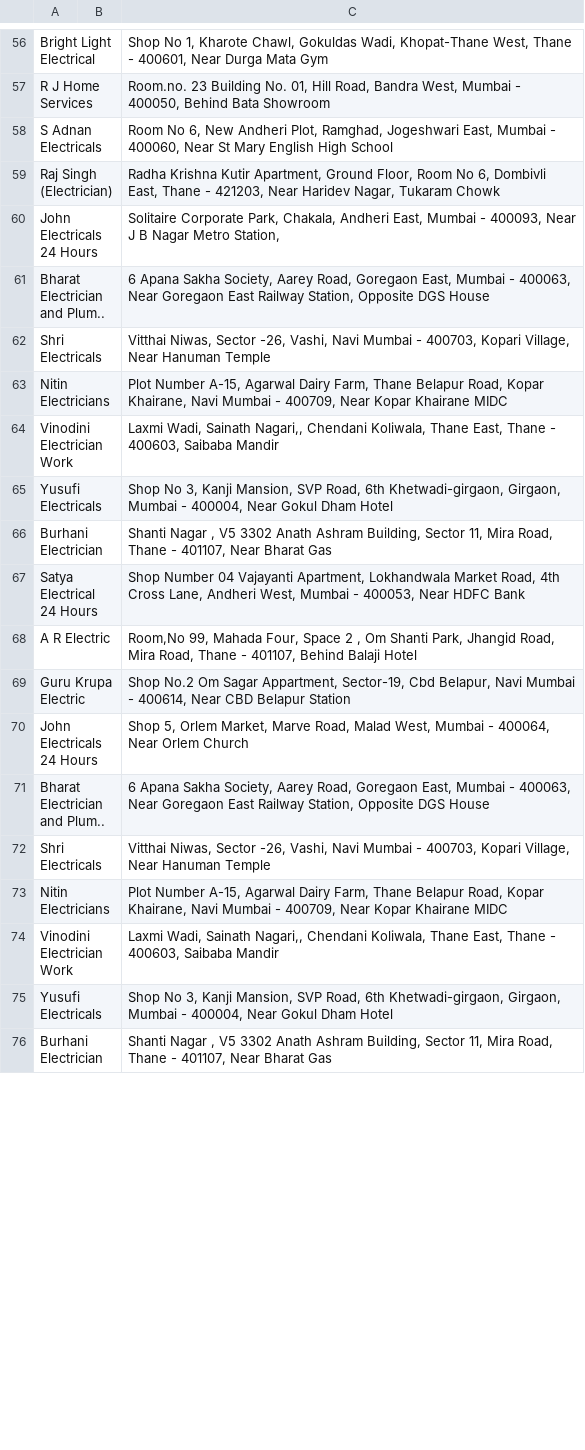
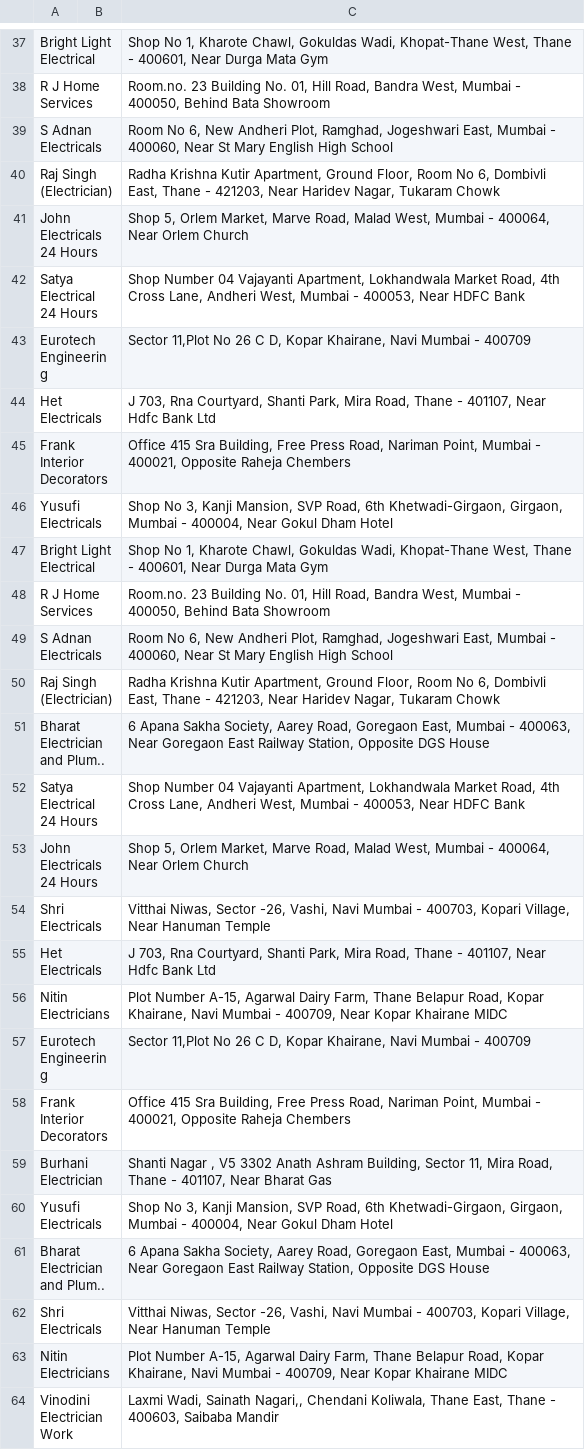
Before and after one commit to mdehsan873/just_dial_scrapper, a CSV file: Mumbai_electricians.csv, drawn as a sheet; only a part is shown, gaps mark what is left out; the diff covers the shown part only.

```diff
--- a/Mumbai_electricians.csv
+++ b/Mumbai_electricians.csv
@@ -59,3 +40,22 @@ S Adnan Electricals,,"Room No 6, New Andheri Plot, Ramghad, Jogeshwari East, Mum
 Raj Singh (Electrician),,"Radha Krishna Kutir Apartment, Ground Floor, Room No 6, Dombivli East, Thane - 421203, Near Haridev Nagar, Tukaram Chowk"
-John Electricals 24 Hours,,"Solitaire Corporate Park, Chakala, Andheri East, Mumbai - 400093, Near J B Nagar Metro Station,"
+John Electricals 24 Hours,,"Shop 5, Orlem Market, Marve Road, Malad West, Mumbai - 400064, Near Orlem Church"
+Satya Electrical 24 Hours,,"Shop Number 04 Vajayanti Apartment, Lokhandwala Market Road, 4th Cross Lane, Andheri West, Mumbai - 400053, Near HDFC Bank"
+Eurotech Engineering,,"Sector 11,Plot No 26 C D, Kopar Khairane, Navi Mumbai - 400709"
+Het Electricals,,"J 703, Rna Courtyard, Shanti Park, Mira Road, Thane - 401107, Near Hdfc Bank Ltd"
+Frank Interior Decorators,,"Office 415 Sra Building, Free Press Road, Nariman Point, Mumbai - 400021, Opposite Raheja Chembers"
+Yusufi Electricals,,"Shop No 3, Kanji Mansion, SVP Road, 6th Khetwadi-Girgaon, Girgaon, Mumbai - 400004, Near Gokul Dham Hotel"
+Bright Light Electrical,,"Shop No 1, Kharote Chawl, Gokuldas Wadi, Khopat-Thane West, Thane - 400601, Near Durga Mata Gym"
+R J Home Services,,"Room.no. 23 Building No. 01, Hill Road, Bandra West, Mumbai - 400050, Behind Bata Showroom"
+S Adnan Electricals,,"Room No 6, New Andheri Plot, Ramghad, Jogeshwari East, Mumbai - 400060, Near St Mary English High School"
+Raj Singh (Electrician),,"Radha Krishna Kutir Apartment, Ground Floor, Room No 6, Dombivli East, Thane - 421203, Near Haridev Nagar, Tukaram Chowk"
+Bharat Electrician and Plum..,,"6 Apana Sakha Society, Aarey Road, Goregaon East, Mumbai - 400063, Near Goregaon East Railway Station, Opposite DGS House"
+Satya Electrical 24 Hours,,"Shop Number 04 Vajayanti Apartment, Lokhandwala Market Road, 4th Cross Lane, Andheri West, Mumbai - 400053, Near HDFC Bank"
+John Electricals 24 Hours,,"Shop 5, Orlem Market, Marve Road, Malad West, Mumbai - 400064, Near Orlem Church"
+Shri Electricals,,"Vitthai Niwas, Sector -26, Vashi, Navi Mumbai - 400703, Kopari Village, Near Hanuman Temple"
+Het Electricals,,"J 703, Rna Courtyard, Shanti Park, Mira Road, Thane - 401107, Near Hdfc Bank Ltd"
+Nitin Electricians,,"Plot Number A-15, Agarwal Dairy Farm, Thane Belapur Road, Kopar Khairane, Navi Mumbai - 400709, Near Kopar Khairane MIDC"
+Eurotech Engineering,,"Sector 11,Plot No 26 C D, Kopar Khairane, Navi Mumbai - 400709"
+Frank Interior Decorators,,"Office 415 Sra Building, Free Press Road, Nariman Point, Mumbai - 400021, Opposite Raheja Chembers"
+Burhani Electrician,,"Shanti Nagar , V5 3302 Anath Ashram Building, Sector 11, Mira Road, Thane - 401107, Near Bharat Gas"
+Yusufi Electricals,,"Shop No 3, Kanji Mansion, SVP Road, 6th Khetwadi-Girgaon, Girgaon, Mumbai - 400004, Near Gokul Dham Hotel"
 Bharat Electrician and Plum..,,"6 Apana Sakha Society, Aarey Road, Goregaon East, Mumbai - 400063, Near Goregaon East Railway Station, Opposite DGS House"
@@ -64,13 +64 @@ Nitin Electricians,,"Plot Number A-15, Agarwal Dairy Farm, Thane Belapur Road, K
 Vinodini Electrician Work,,"Laxmi Wadi, Sainath Nagari,, Chendani Koliwala, Thane East, Thane - 400603, Saibaba Mandir"
-Yusufi Electricals,,"Shop No 3, Kanji Mansion, SVP Road, 6th Khetwadi-girgaon, Girgaon, Mumbai - 400004, Near Gokul Dham Hotel"
-Burhani Electrician,,"Shanti Nagar , V5 3302 Anath Ashram Building, Sector 11, Mira Road, Thane - 401107, Near Bharat Gas"
-Satya Electrical 24 Hours,,"Shop Number 04 Vajayanti Apartment, Lokhandwala Market Road, 4th Cross Lane, Andheri West, Mumbai - 400053, Near HDFC Bank"
-A R Electric,,"Room,No 99, Mahada Four, Space 2 , Om Shanti Park, Jhangid Road, Mira Road, Thane - 401107, Behind Balaji Hotel"
-Guru Krupa Electric,,"Shop No.2 Om Sagar Appartment, Sector-19, Cbd Belapur, Navi Mumbai - 400614, Near CBD Belapur Station"
-John Electricals 24 Hours,,"Shop 5, Orlem Market, Marve Road, Malad West, Mumbai - 400064, Near Orlem Church"
-Bharat Electrician and Plum..,,"6 Apana Sakha Society, Aarey Road, Goregaon East, Mumbai - 400063, Near Goregaon East Railway Station, Opposite DGS House"
-Shri Electricals,,"Vitthai Niwas, Sector -26, Vashi, Navi Mumbai - 400703, Kopari Village, Near Hanuman Temple"
-Nitin Electricians,,"Plot Number A-15, Agarwal Dairy Farm, Thane Belapur Road, Kopar Khairane, Navi Mumbai - 400709, Near Kopar Khairane MIDC"
-Vinodini Electrician Work,,"Laxmi Wadi, Sainath Nagari,, Chendani Koliwala, Thane East, Thane - 400603, Saibaba Mandir"
-Yusufi Electricals,,"Shop No 3, Kanji Mansion, SVP Road, 6th Khetwadi-girgaon, Girgaon, Mumbai - 400004, Near Gokul Dham Hotel"
-Burhani Electrician,,"Shanti Nagar , V5 3302 Anath Ashram Building, Sector 11, Mira Road, Thane - 401107, Near Bharat Gas"
```
Also changed, not shown: 21 added rows, 24 removed rows, 21 moved rows and 1 edited cell elsewhere in this file, 4 other files.
